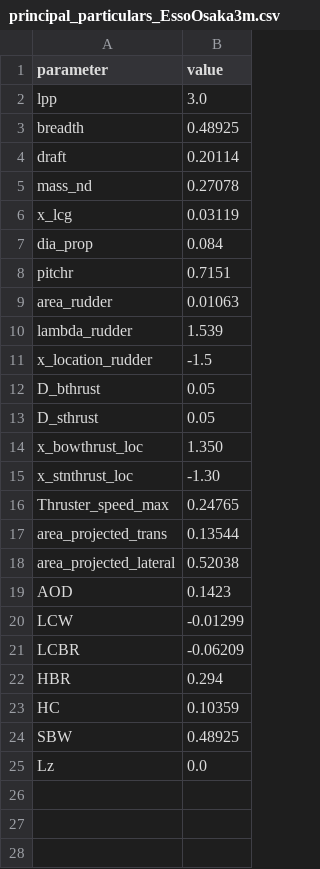
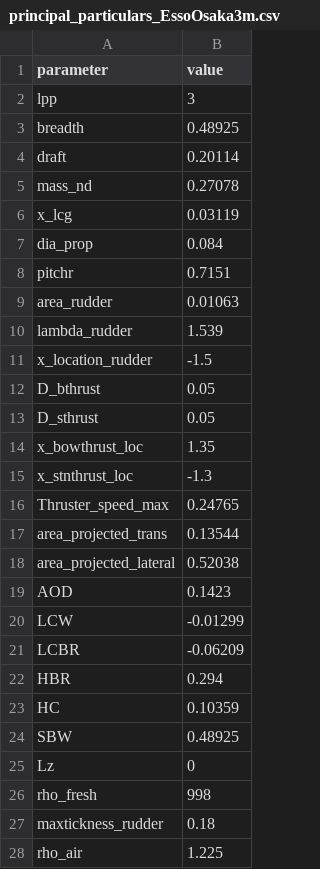
Before and after one commit to AmaneSakanashi/test_SI_MMG, a CSV file: inputfiles/principal_particulars_EssoOsaka3m.csv, drawn as a sheet; the diff names each change by its address in the sheet, - before the commit and + after, or states it on an @@ line.

```diff
--- a/inputfiles/principal_particulars_EssoOsaka3m.csv
+++ b/inputfiles/principal_particulars_EssoOsaka3m.csv
-B2 (value): 3.0
+B2 (value): 3
-B14 (value): 1.350
+B14 (value): 1.35
-B15 (value): -1.30
+B15 (value): -1.3
-B25 (value): 0.0
+B25 (value): 0
+row 26: rho_fresh | 998
+row 27: maxtickness_rudder | 0.18
+row 28: rho_air | 1.225
```
Also changed, not shown: inputfiles/MMG_params_EssoOsaka3m.csv, 51 other files.
